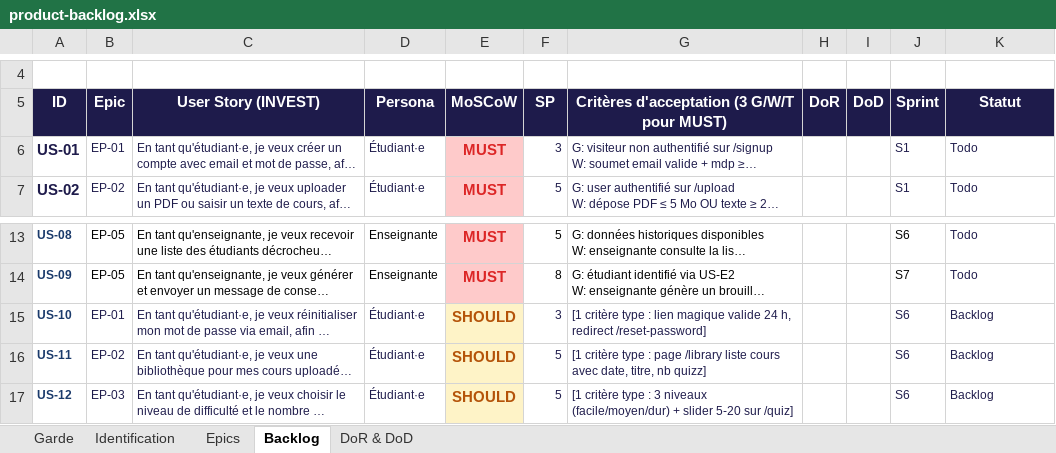
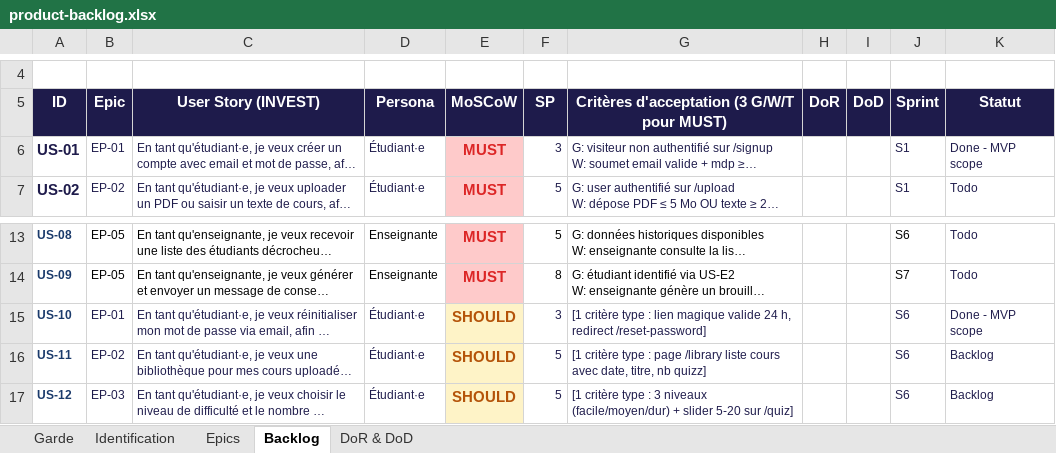
Before and after one commit to EQUIPE-4-APOCALIPSSI/IPSSI_APOCAL_KIT, an Excel workbook: docs/cadrage/product-backlog.xlsx, sheet Backlog, drawn as a sheet; only a part is shown, gaps mark what is left out; long unchanged cells end in …; values as stored, in another font and other column widths than the file's, no borders; charts and pictures not drawn; the diff names each change by its address in the sheet, - before the commit and + after, or states it on an @@ line.

Commit message:
docs(cadrage): commencé l'audit des tâches effectuées pour le MVP release

```diff
--- a/docs/cadrage/product-backlog.xlsx (sheet Backlog)
+++ b/docs/cadrage/product-backlog.xlsx (sheet Backlog)
-K6 (Statut): Todo
+K6 (Statut): Done - MVP scope
-K15 (Statut): Backlog
+K15 (Statut): Done - MVP scope
```
Also changed, not shown: charts or pictures.
